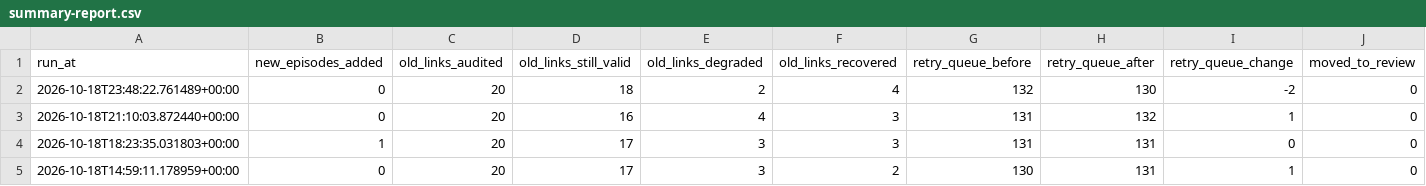
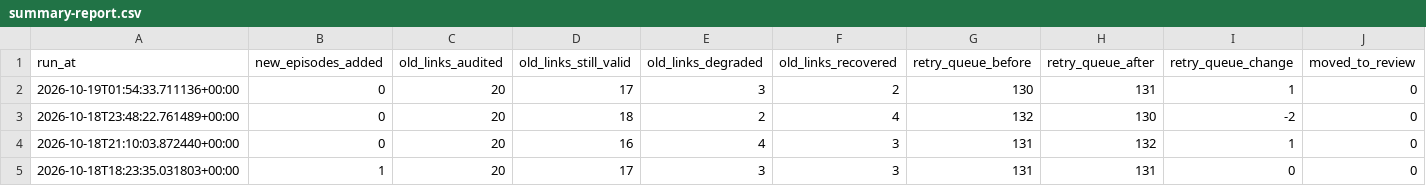
Before and after one commit to kuafor41/radioshows-podcast, a CSV file: data/summary-report.csv, drawn as a sheet; only a part is shown; the shorter side is filled out with more unchanged rows; the diff names each change by its address in the sheet, - before the commit and + after, or states it on an @@ line.

```diff
--- a/data/summary-report.csv
+++ b/data/summary-report.csv
+row 2: 2026-10-19T01:54:33.711136+00:00 | 0 | 20 | 17 | 3 | 2 | 130 | 131 | 1 | 0
```
Also changed, not shown: data/hourly-success-report.csv, data/retry-queue.csv, 8 other files.
